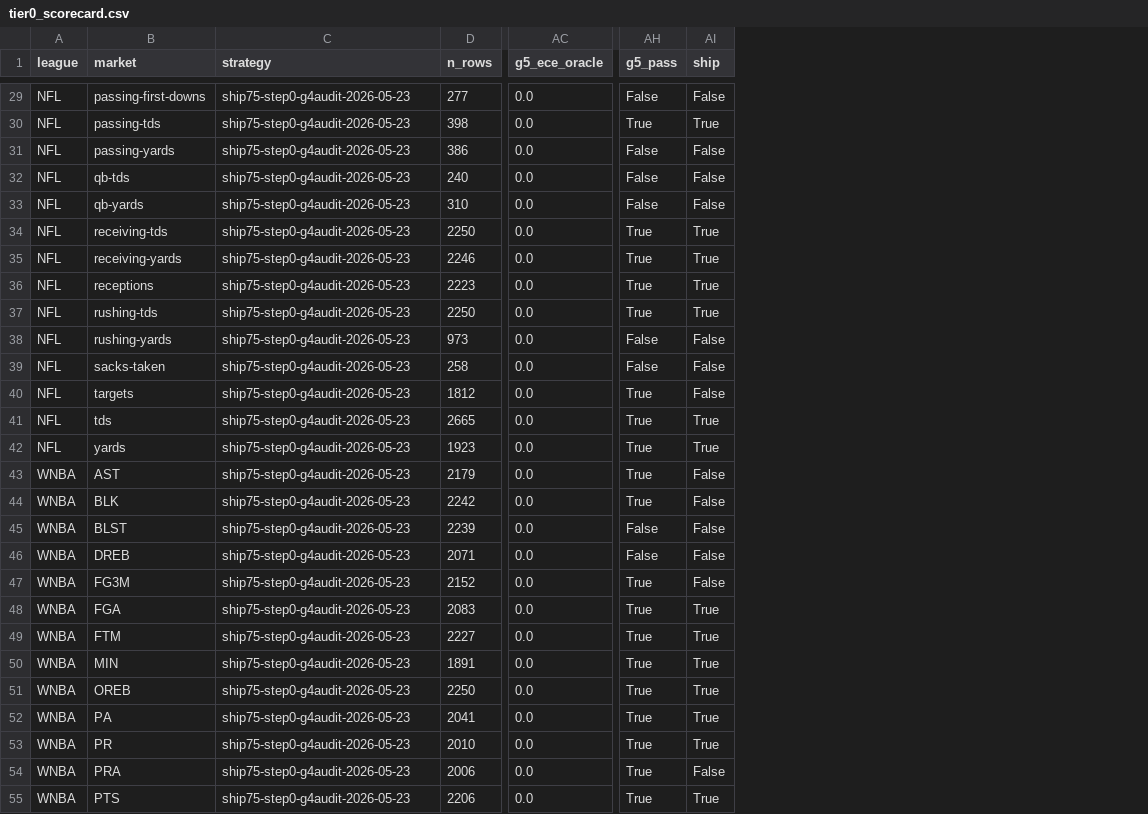
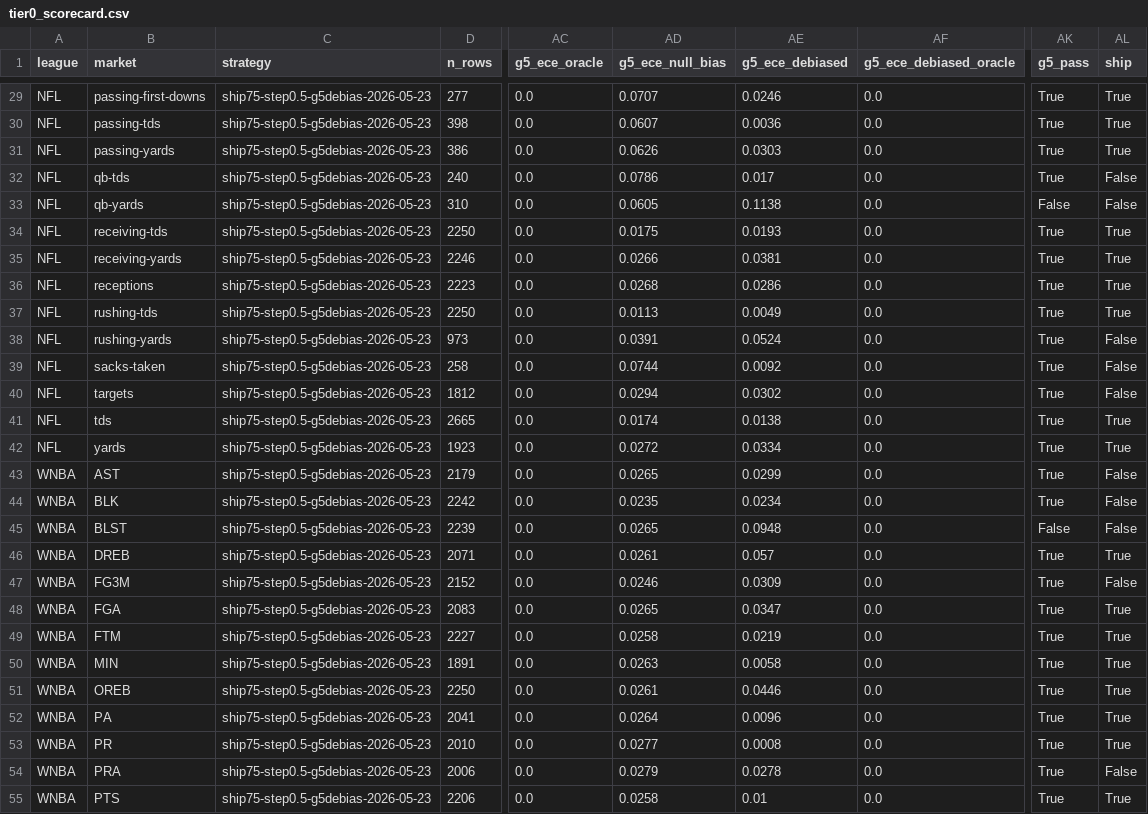
Before and after one commit to tjjerome/Sportstradamus, a CSV file: src/sportstradamus/data/training/tier0_scorecard.csv, drawn as a sheet; only a part is shown, gaps mark what is left out; addresses are those after the commit; the diff covers the shown part only; the diff names each change by its address in the sheet, - before the commit and + after, or states it on an @@ line.

```diff
--- a/src/sportstradamus/data/training/tier0_scorecard.csv
+++ b/src/sportstradamus/data/training/tier0_scorecard.csv
+column AD (g5_ece_null_bias), rows 29-55: 0.0707 | 0.0607 | 0.0626 | 0.0786 | 0.0605 | 0.0175 | 0.0266 | 0.0268 | 0.0113 | 0.0391 | 0.0744 | 0.0294 | 0.0174 | 0.0272 | 0.0265 | 0.0235 | 0.0265 | 0.0261 | 0.0246 | 0.0265 | 0.0258 | 0.0263 | 0.0261 | 0.0264 | 0.0277 | 0.0279 | 0.0258
+column AE (g5_ece_debiased), rows 29-55: 0.0246 | 0.0036 | 0.0303 | 0.017 | 0.1138 | 0.0193 | 0.0381 | 0.0286 | 0.0049 | 0.0524 | 0.0092 | 0.0302 | 0.0138 | 0.0334 | 0.0299 | 0.0234 | 0.0948 | 0.057 | 0.0309 | 0.0347 | 0.0219 | 0.0058 | 0.0446 | 0.0096 | 0.0008 | 0.0278 | 0.01
+column AF (g5_ece_debiased_oracle), rows 29-55: all 0.0
-C29:C55 (strategy): ship75-step0-g4audit-2026-05-23
+C29:C55 (strategy): ship75-step0.5-g5debias-2026-05-23
-AK29 (g5_pass): False
+AK29 (g5_pass): True
-AL29 (ship): False
+AL29 (ship): True
-AK31:AK32 (g5_pass): False
+AK31:AK32 (g5_pass): True
-AL31 (ship): False
+AL31 (ship): True
-AK38:AK39 (g5_pass): False
+AK38:AK39 (g5_pass): True
-AK46 (g5_pass): False
+AK46 (g5_pass): True
-AL46 (ship): False
+AL46 (ship): True
```
Also changed, not shown: 46 edited cells elsewhere in this file, 5 other files.
